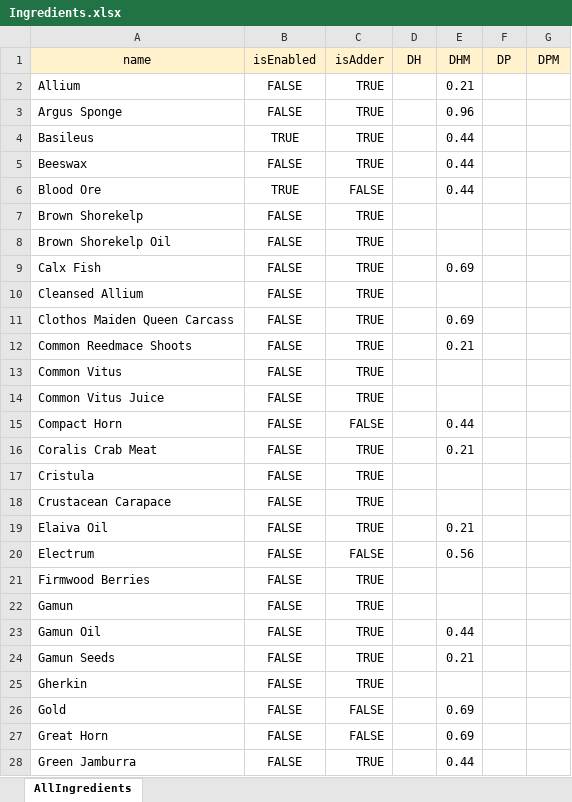
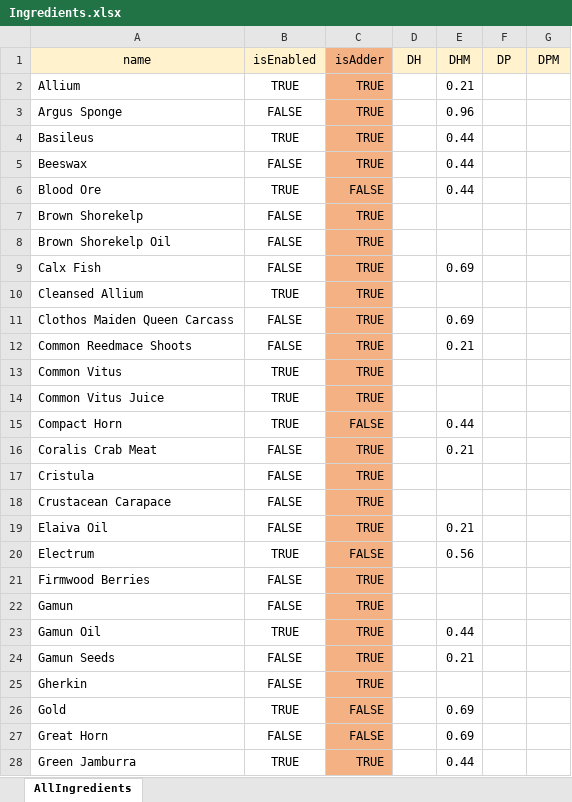
Before and after one commit to pixelpulse/alchcalc, an Excel workbook: src/main/java/com/alchcalc/Ingredients.xlsx, sheet AllIngredients, drawn as a sheet; only a part is shown; values as stored, in another font and other column widths than the file's, no borders; conditional formats not drawn; the diff covers the shown part only; the diff names each change by its address in the sheet, - before the commit and + after, or states it on an @@ line.

```diff
--- a/src/main/java/com/alchcalc/Ingredients.xlsx (sheet AllIngredients)
+++ b/src/main/java/com/alchcalc/Ingredients.xlsx (sheet AllIngredients)
-C1 fill: #FFF2CC
+C1 fill: #F4B183
-B2 (isEnabled): FALSE
+B2 (isEnabled): TRUE
-C2:C28 fill: none
+C2:C28 fill: #F4B183
-B10 (isEnabled): FALSE
+B10 (isEnabled): TRUE
-B13:B15 (isEnabled): FALSE
+B13:B15 (isEnabled): TRUE
-B20 (isEnabled): FALSE
+B20 (isEnabled): TRUE
-B23 (isEnabled): FALSE
+B23 (isEnabled): TRUE
-B26 (isEnabled): FALSE
+B26 (isEnabled): TRUE
-B28 (isEnabled): FALSE
+B28 (isEnabled): TRUE
```
Also changed, not shown: 13 edited cells and cell formats elsewhere in this sheet, 2 other files.
